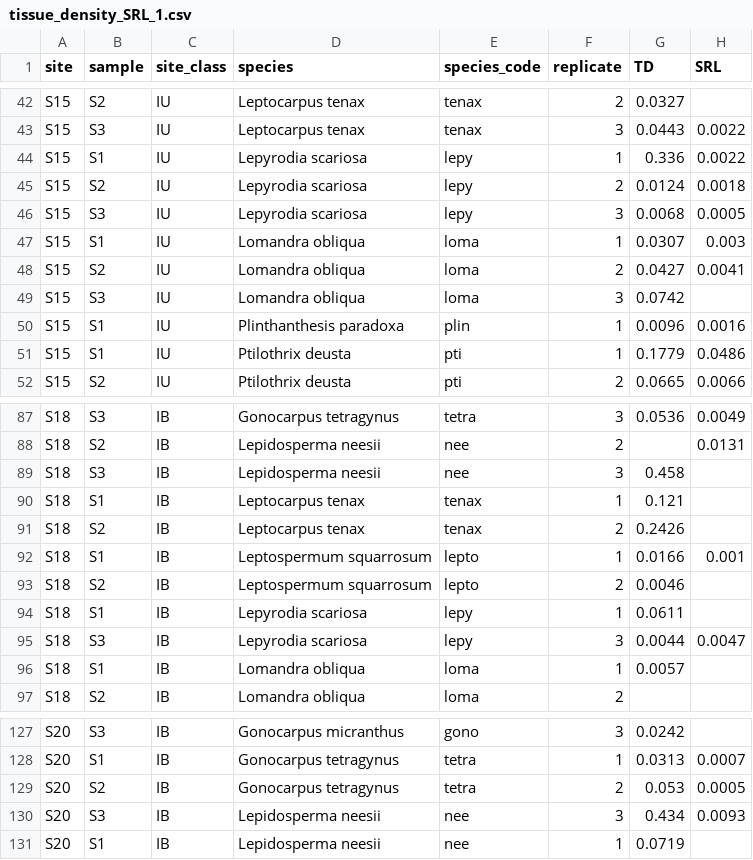
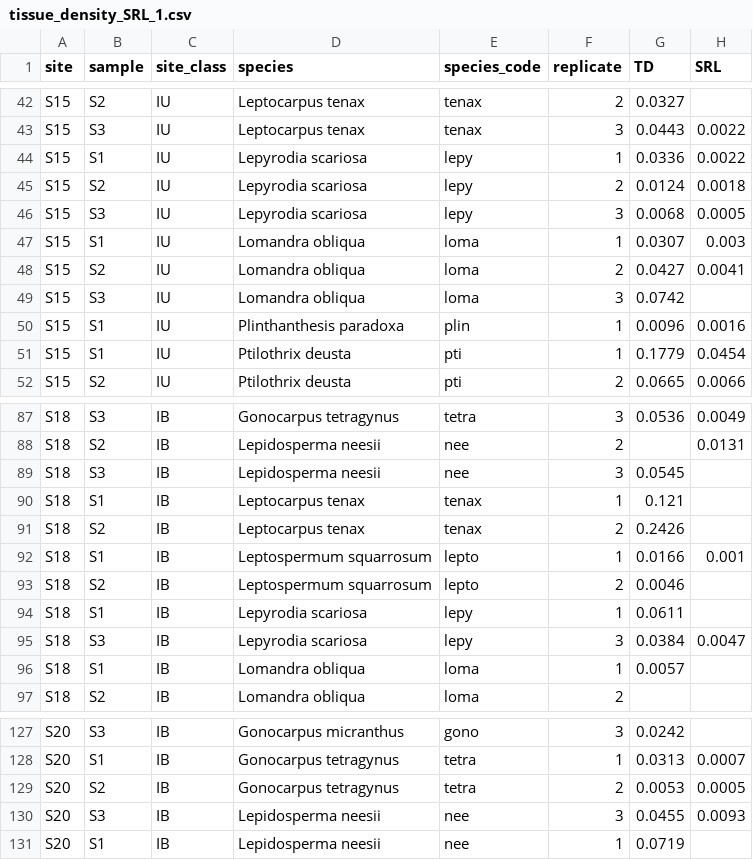
Before and after one commit to cornwell-lab-unsw/jibbon_root_traits, a CSV file: data/tissue_density_SRL_1.csv, drawn as a sheet; only a part is shown, gaps mark what is left out; the diff covers the shown part only.

```diff
--- a/data/tissue_density_SRL_1.csv
+++ b/data/tissue_density_SRL_1.csv
@@ -43,3 +43,3 @@ S15,S2,IU,Leptocarpus tenax,tenax,2,0.0327,
 S15,S3,IU,Leptocarpus tenax,tenax,3,0.0443,0.0022
-S15,S1,IU,Lepyrodia scariosa,lepy,1,0.336,0.0022
+S15,S1,IU,Lepyrodia scariosa,lepy,1,0.0336,0.0022
 S15,S2,IU,Lepyrodia scariosa,lepy,2,0.0124,0.0018
@@ -50,3 +50,3 @@ S15,S3,IU,Lomandra obliqua,loma,3,0.0742,
 S15,S1,IU,Plinthanthesis paradoxa,plin,1,0.0096,0.0016
-S15,S1,IU,Ptilothrix deusta,pti,1,0.1779,0.0486
+S15,S1,IU,Ptilothrix deusta,pti,1,0.1779,0.0454
 S15,S2,IU,Ptilothrix deusta,pti,2,0.0665,0.0066
@@ -88,3 +88,3 @@ S18,S3,IB,Gonocarpus tetragynus,tetra,3,0.0536,0.0049
 S18,S2,IB,Lepidosperma neesii,nee,2,,0.0131
-S18,S3,IB,Lepidosperma neesii,nee,3,0.458,
+S18,S3,IB,Lepidosperma neesii,nee,3,0.0545,
 S18,S1,IB,Leptocarpus tenax,tenax,1,0.121,
@@ -94,3 +94,3 @@ S18,S2,IB,Leptospermum squarrosum,lepto,2,0.0046,
 S18,S1,IB,Lepyrodia scariosa,lepy,1,0.0611,
-S18,S3,IB,Lepyrodia scariosa,lepy,3,0.0044,0.0047
+S18,S3,IB,Lepyrodia scariosa,lepy,3,0.0384,0.0047
 S18,S1,IB,Lomandra obliqua,loma,1,0.0057,
@@ -128,4 +128,4 @@ S20,S3,IB,Gonocarpus micranthus,gono,3,0.0242,
 S20,S1,IB,Gonocarpus tetragynus,tetra,1,0.0313,0.0007
-S20,S2,IB,Gonocarpus tetragynus,tetra,2,0.053,0.0005
-S20,S3,IB,Lepidosperma neesii,nee,3,0.434,0.0093
+S20,S2,IB,Gonocarpus tetragynus,tetra,2,0.0053,0.0005
+S20,S3,IB,Lepidosperma neesii,nee,3,0.0455,0.0093
 S20,S1,IB,Lepidosperma neesii ,nee,1,0.0719,
```
Also changed, not shown: 12 edited cells elsewhere in this file, data/tissue_density_SRL_2.csv, mass_output.csv, 2 other files.
